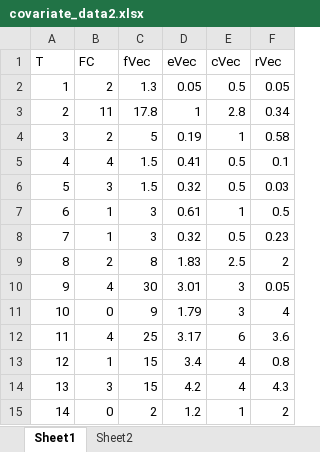
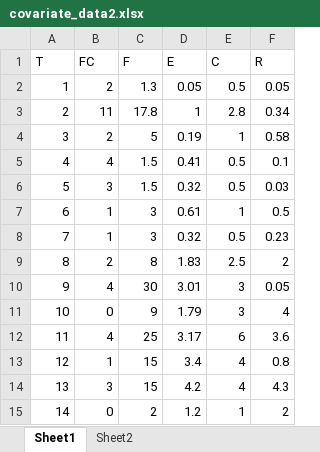
Before and after one commit to LanceFiondella/C-SFRAT, an Excel workbook: datasets/covariate_data2.xlsx, sheet Sheet1, drawn as a sheet; values as stored, in another font and other column widths than the file's, no borders; the diff names each change by its address in the sheet, - before the commit and + after, or states it on an @@ line.

```diff
--- a/datasets/covariate_data2.xlsx (sheet Sheet1)
+++ b/datasets/covariate_data2.xlsx (sheet Sheet1)
-C1: fVec
+C1: F
-D1: eVec
+D1: E
-E1: cVec
+E1: C
-F1: rVec
+F1: R
```
Also changed, not shown: sheet Sheet2, datasets/covariate_data.xlsx, datasets/covariate_data_16points.xlsx, 15 other files.
